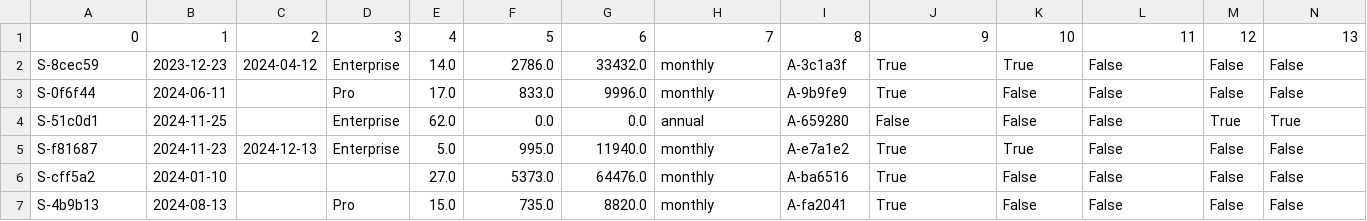
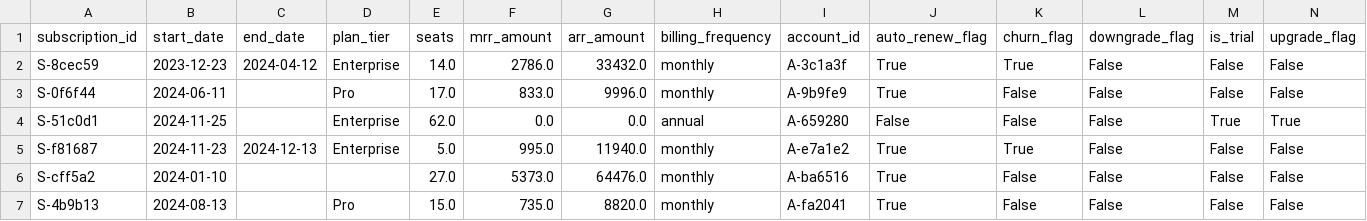
Before and after one commit to hvo7/Glacier-Product-Release-Impact-Analysis, a CSV file: Dataset/subscriptions.csv, drawn as a sheet; only a part is shown.

Commit message:
Updated Datasets

```diff
--- a/Dataset/subscriptions.csv
+++ b/Dataset/subscriptions.csv
@@ -1,2 +1,2 @@
-0,1,2,3,4,5,6,7,8,9,10,11,12,13
+subscription_id,start_date,end_date,plan_tier,seats,mrr_amount,arr_amount,billing_frequency,account_id,auto_renew_flag,churn_flag,downgrade_flag,is_trial,upgrade_flag
 S-8cec59,2023-12-23,2024-04-12,Enterprise,14.0,2786.0,33432.0,monthly,A-3c1a3f,True,True,False,False,False
```
Also changed, not shown: Dataset/accounts.csv, Dataset/churn_events.csv, 4 other files.
